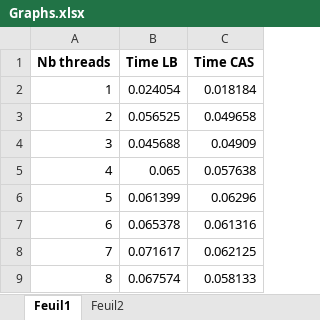
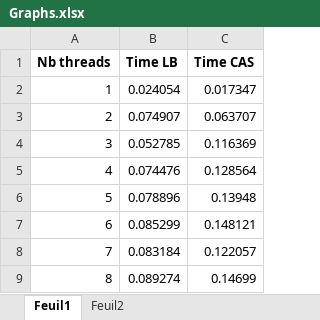
Before and after one commit to Mikael-Salasca/Parallel_Computing, an Excel workbook: Lab2/Graphs.xlsx, sheet Feuil1, drawn as a sheet; values as stored, in another font and other column widths than the file's, no borders; charts and pictures not drawn; the diff names each change by its address in the sheet, - before the commit and + after, or states it on an @@ line.

Commit message:
plots

```diff
--- a/Lab2/Graphs.xlsx (sheet Feuil1)
+++ b/Lab2/Graphs.xlsx (sheet Feuil1)
-C2 (Time CAS): 0.018184
+C2 (Time CAS): 0.017347
-B3 (Time LB): 0.056525
+B3 (Time LB): 0.074907
-C3 (Time CAS): 0.049658
+C3 (Time CAS): 0.063707
-B4 (Time LB): 0.045688
+B4 (Time LB): 0.052785
-C4 (Time CAS): 0.04909
+C4 (Time CAS): 0.116369
-B5 (Time LB): 0.065
+B5 (Time LB): 0.074476
-C5 (Time CAS): 0.057638
+C5 (Time CAS): 0.128564
-B6 (Time LB): 0.061399
+B6 (Time LB): 0.078896
-C6 (Time CAS): 0.06296
+C6 (Time CAS): 0.13948
-B7 (Time LB): 0.065378
+B7 (Time LB): 0.085299
-C7 (Time CAS): 0.061316
+C7 (Time CAS): 0.148121
-B8 (Time LB): 0.071617
+B8 (Time LB): 0.083184
-C8 (Time CAS): 0.062125
+C8 (Time CAS): 0.122057
-B9 (Time LB): 0.067574
+B9 (Time LB): 0.089274
-C9 (Time CAS): 0.058133
+C9 (Time CAS): 0.14699
```
Also changed, not shown: sheet Feuil2, charts or pictures.
